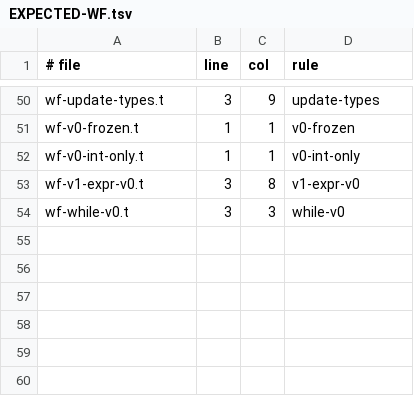
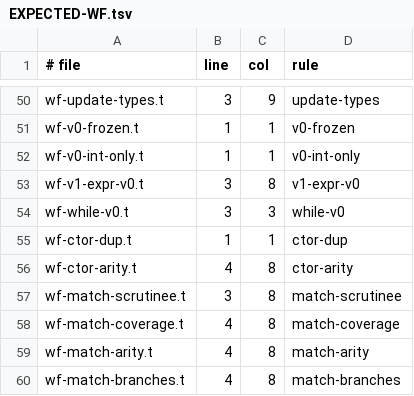
Before and after one commit to trestoncuzzort/dawnr, a TSV file: t/malformed/EXPECTED-WF.tsv, drawn as a sheet; only a part is shown, gaps mark what is left out; the diff names each change by its address in the sheet, - before the commit and + after, or states it on an @@ line.

Commit message:
Datatypes (v1): enumerations -- the value, check_wf, interp, surface notation
SPEC.md states the construct: a per-task `datatype D = C1 | C2 | ...`
declaration, the type {"datatype": D}, a constructor value D.C, structural
equality, and a total match, Dafny's own algebraic-datatype shape narrowed
to field-less constructors. check_wf types ctor/match (datatype-name/-dup/
-empty/-unknown, ctor-name/-dup/-fields-not-v1/-unknown/-arity/-argtype,
match-scrutinee/-coverage/-arity/-branches) and validates declarations per
task. interp evaluates them on a new Ctor dataclass value with a
per-datatype domain ladder (the whole, small, finite constructor list).
surface.py parses and prints the notation: the surface keyword is `case`,
not Dafny's own `match` -- tasks/probe_names_fstar.t and
tasks/probe_names_lean.t deliberately use `match` as an ordinary t
parameter name (proving F*'s and Lean's own reserved words do not leak
into t), so reserving it would have broken that exact probe, the same
reasoning that gave finite-set difference the surface spelling `setminus`
over `diff`. t/SYNTAX.md documents the grammar and two new written:
examples; t/test_wf_errors.py's malformed corpus gains six new fixtures
(the rules a .t file CAN trigger) and eight UNREACHABLE entries (the ones
only hand-built JSON can, each justified against the parser's own guards).
The VS Code grammar gains the two new keywords.

Byte identity: every task/lemma/nested file committed before this lowers
byte for byte as before in all seven kernels (588 = 42 files x 7 kernels x
2 sides, sha256 against r12-blockers). Full t/ pytest suite: clean except
three pre-existing failures unrelated to this change (test_loop_train.py,
a missing `datasets` package in this environment).

Sources: Dafny Reference Manual 5.14, Algebraic Datatypes --
dafny.org/latest/DafnyRef/DafnyRef#sec-inductive-datatypes; Rust
Reference, Enumerations (a field-less/unit-only enum) --
doc.rust-lang.org/reference/items/enumerations.html; "Theorem Proving in
Lean 4" ch.7.1, Enumerated Types --
lean-lang.org/theorem_proving_in_lean4/inductive-types.html.

```diff
--- a/t/malformed/EXPECTED-WF.tsv
+++ b/t/malformed/EXPECTED-WF.tsv
+row 55: wf-ctor-dup.t | 1 | 1 | ctor-dup
+row 56: wf-ctor-arity.t | 4 | 8 | ctor-arity
+row 57: wf-match-scrutinee.t | 3 | 8 | match-scrutinee
+row 58: wf-match-coverage.t | 4 | 8 | match-coverage
+row 59: wf-match-arity.t | 4 | 8 | match-arity
+row 60: wf-match-branches.t | 4 | 8 | match-branches
```
Also changed, not shown: 13 other files.
